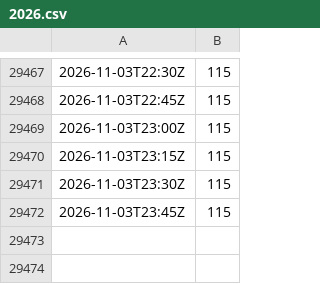
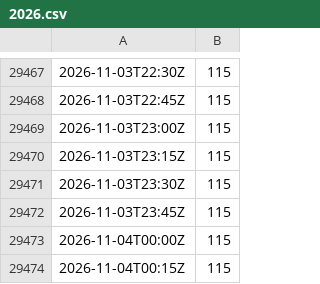
Before and after one commit to syring-digital/meinrved-pegel, a CSV file: daten/42800502-W/2026.csv, drawn as a sheet; only a part is shown, gaps mark what is left out.

```diff
--- a/daten/42800502-W/2026.csv
+++ b/daten/42800502-W/2026.csv
@@ -29472 +29472,3 @@
 2026-11-03T23:45Z;115
+2026-11-04T00:00Z;115
+2026-11-04T00:15Z;115
```
Also changed, not shown: daten/42800309-W/2026.csv, daten/42800310-W/2026.csv, 7 other files.
